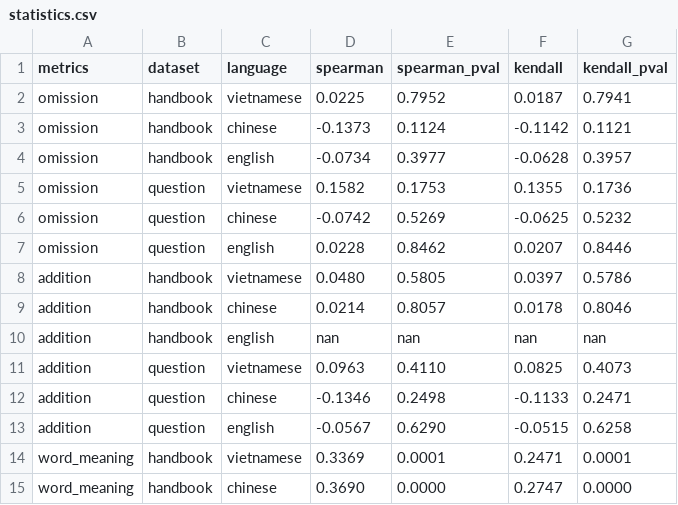
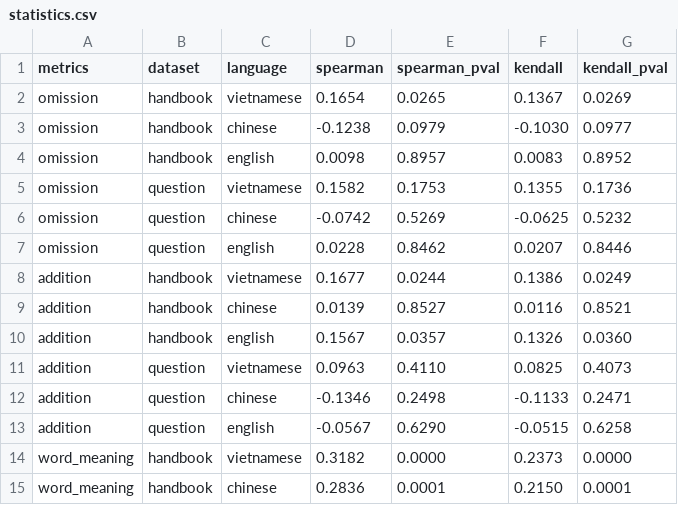
Before and after one commit to mynlp/court_interpreter, a CSV file: output/analysis/heatmap_human_comet_ref_free/statistics.csv, drawn as a sheet; only a part is shown; the diff covers the shown part only.

Commit message:
add target results for comet-rf correlation

```diff
--- a/output/analysis/heatmap_human_comet_ref_free/statistics.csv
+++ b/output/analysis/heatmap_human_comet_ref_free/statistics.csv
@@ -1,5 +1,5 @@
 metrics,dataset,language,spearman,spearman_pval,kendall,kendall_pval
-omission,handbook,vietnamese,0.0225,0.7952,0.0187,0.7941
-omission,handbook,chinese,-0.1373,0.1124,-0.1142,0.1121
-omission,handbook,english,-0.0734,0.3977,-0.0628,0.3957
+omission,handbook,vietnamese,0.1654,0.0265,0.1367,0.0269
+omission,handbook,chinese,-0.1238,0.0979,-0.1030,0.0977
+omission,handbook,english,0.0098,0.8957,0.0083,0.8952
 omission,question,vietnamese,0.1582,0.1753,0.1355,0.1736
@@ -7,5 +7,5 @@ omission,question,chinese,-0.0742,0.5269,-0.0625,0.5232
 omission,question,english,0.0228,0.8462,0.0207,0.8446
-addition,handbook,vietnamese,0.0480,0.5805,0.0397,0.5786
-addition,handbook,chinese,0.0214,0.8057,0.0178,0.8046
-addition,handbook,english,nan,nan,nan,nan
+addition,handbook,vietnamese,0.1677,0.0244,0.1386,0.0249
+addition,handbook,chinese,0.0139,0.8527,0.0116,0.8521
+addition,handbook,english,0.1567,0.0357,0.1326,0.0360
 addition,question,vietnamese,0.0963,0.4110,0.0825,0.4073
@@ -13,3 +13,3 @@ addition,question,chinese,-0.1346,0.2498,-0.1133,0.2471
 addition,question,english,-0.0567,0.6290,-0.0515,0.6258
-word_meaning,handbook,vietnamese,0.3369,0.0001,0.2471,0.0001
-word_meaning,handbook,chinese,0.3690,0.0000,0.2747,0.0000
+word_meaning,handbook,vietnamese,0.3182,0.0000,0.2373,0.0000
+word_meaning,handbook,chinese,0.2836,0.0001,0.2150,0.0001
```
Also changed, not shown: 15 edited cells elsewhere in this file, output/analysis/heatmap_human_bertscore/statistics.csv, output/analysis/heatmap_human_bleu/statistics.csv, 19 other files.
